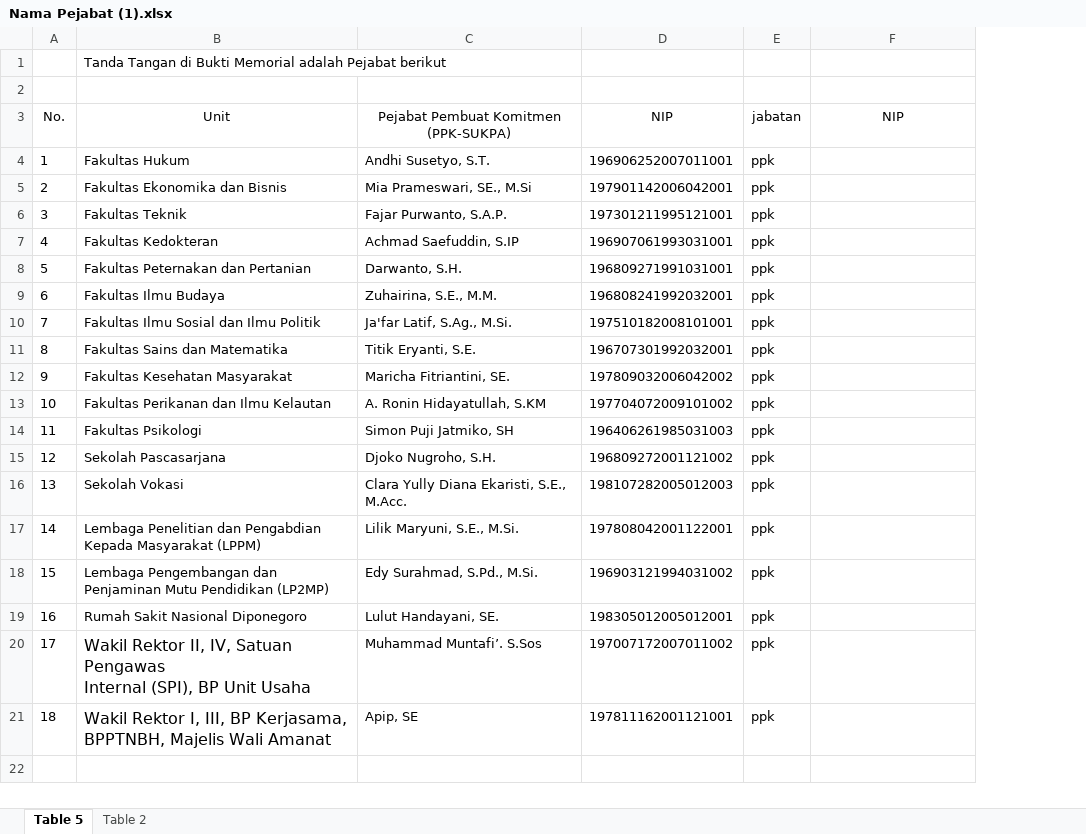
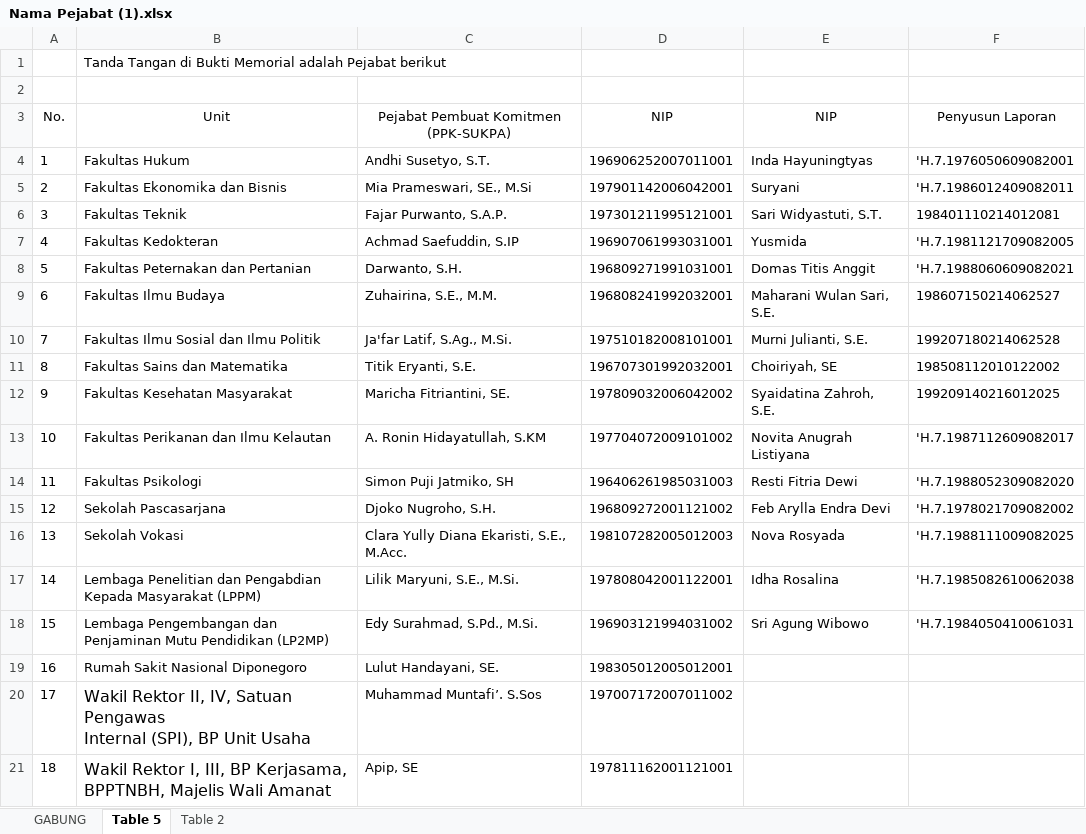
Before and after one commit to rusli-nasir/siak2018, an Excel workbook: data_pendukung/Nama Pejabat (1).xlsx, sheet Table 5, drawn as a sheet; values as stored, in another font and other column widths than the file's, no borders; removed rows and columns are numbered as before the commit, all else as after; the diff names each change by its address in the sheet, - before the commit and + after, or states it on an @@ line.

```diff
--- a/data_pendukung/Nama Pejabat (1).xlsx (sheet Table 5)
+++ b/data_pendukung/Nama Pejabat (1).xlsx (sheet Table 5)
+sheet tab: GABUNG
-column E (jabatan), rows 4-21: all ppk
+column F (Penyusun Laporan), rows 4-18: 'H.7.1976050609082001 | 'H.7.1986012409082011 | 198401110214012081 | 'H.7.1981121709082005 | 'H.7.1988060609082021 | 198607150214062527 | 199207180214062528 | 198508112010122002 | 199209140216012025 | 'H.7.1987112609082017 | 'H.7.1988052309082020 | 'H.7.1978021709082002 | 'H.7.1988111009082025 | 'H.7.1985082610062038 | 'H.7.1984050410061031
-E4 (NIP): (empty)
+E4 (NIP): Inda Hayuningtyas
-E5 (NIP): (empty)
+E5 (NIP): Suryani
-E6 (NIP): (empty)
+E6 (NIP): Sari Widyastuti, S.T.
-E7 (NIP): (empty)
+E7 (NIP): Yusmida
-E8 (NIP): (empty)
+E8 (NIP): Domas Titis Anggit
-E9 (NIP): (empty)
+E9 (NIP): Maharani Wulan Sari, S.E.
-E10 (NIP): (empty)
+E10 (NIP): Murni Julianti, S.E.
-E11 (NIP): (empty)
+E11 (NIP): Choiriyah, SE
-E12 (NIP): (empty)
+E12 (NIP): Syaidatina Zahroh, S.E.
-E13 (NIP): (empty)
+E13 (NIP): Novita Anugrah Listiyana
-E14 (NIP): (empty)
+E14 (NIP): Resti Fitria Dewi
-E15 (NIP): (empty)
+E15 (NIP): Feb Arylla Endra Devi
-E16 (NIP): (empty)
+E16 (NIP): Nova Rosyada
-E17 (NIP): (empty)
+E17 (NIP): Idha Rosalina
-E18 (NIP): (empty)
+E18 (NIP): Sri Agung Wibowo
```
Also changed, not shown: sheet Table 2, data_pendukung/KODE AKUN 2017 - Revisi.xlsx, 12 other files.
